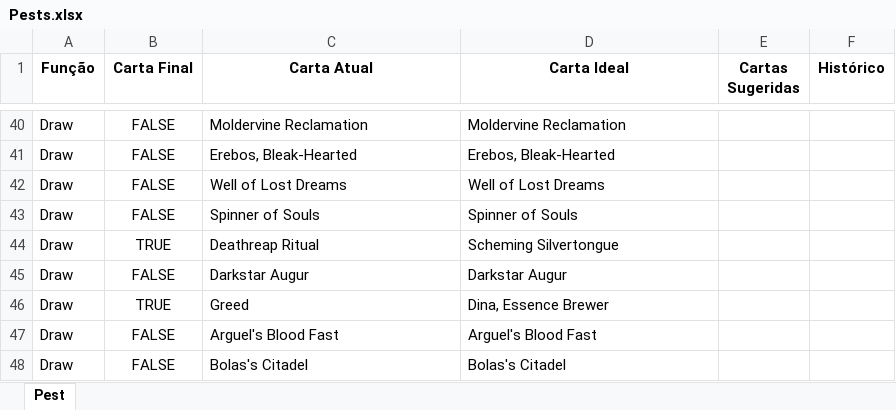
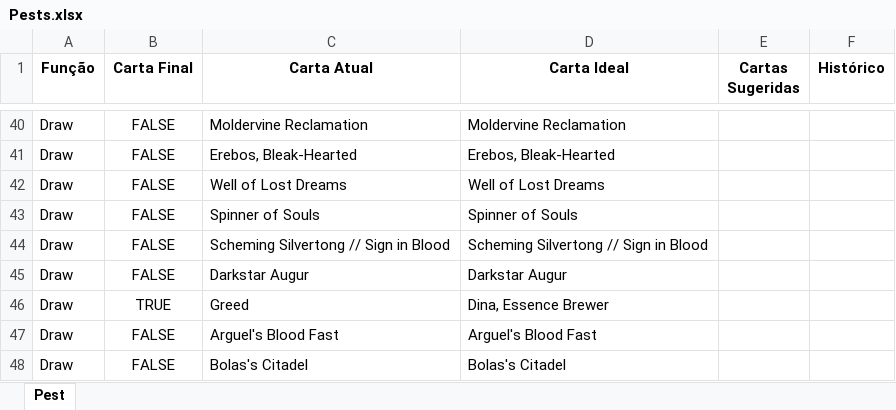
Before and after one commit to mscalvi/TheMagicCollection, an Excel workbook: Decks/Pests.xlsx, sheet Pest, drawn as a sheet; only a part is shown, gaps mark what is left out; values as stored, in another font and other column widths than the file's, no borders; conditional formats not drawn; removed rows and columns are numbered as before the commit, all else as after; the diff names each change by its address in the sheet, - before the commit and + after, or states it on an @@ line.

```diff
--- a/Decks/Pests.xlsx (sheet Pest)
+++ b/Decks/Pests.xlsx (sheet Pest)
-row 44: Draw | TRUE | Deathreap Ritual | Scheming Silvertongue
+row 44: Draw | FALSE | Scheming Silvertong // Sign in Blood | Scheming Silvertong // Sign in Blood
```
Also changed, not shown: Decks/Necrobloom.xlsx, Decks/Piratas.xlsx, 2 other files.
